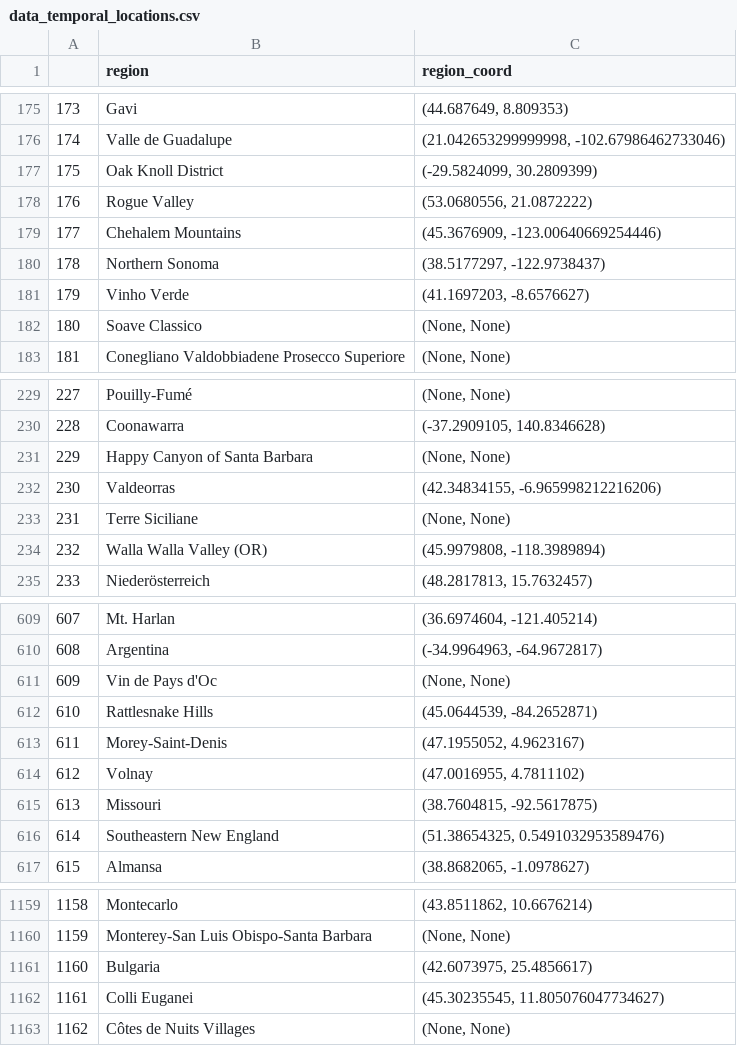
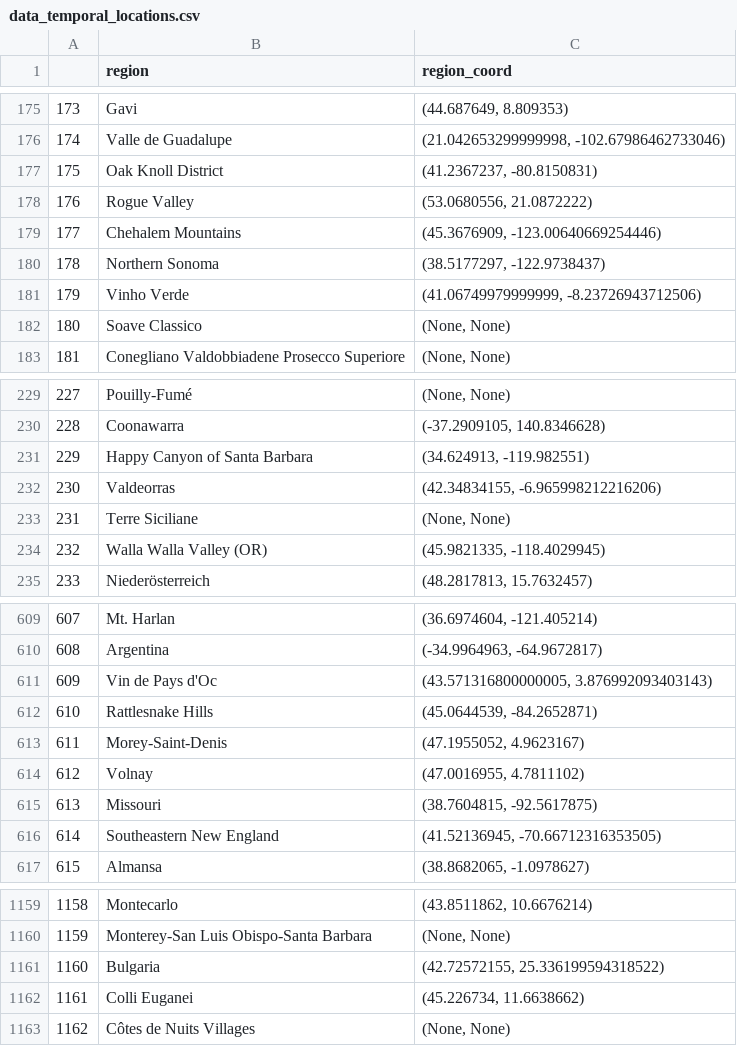
Before and after one commit to crcoronado/Datascience1, a CSV file: data_temporal_locations.csv, drawn as a sheet; only a part is shown, gaps mark what is left out; the diff covers the shown part only.

```diff
--- a/data_temporal_locations.csv
+++ b/data_temporal_locations.csv
@@ -176,3 +176,3 @@
 174,Valle de Guadalupe,"(21.042653299999998, -102.67986462733046)"
-175,Oak Knoll District,"(-29.5824099, 30.2809399)"
+175,Oak Knoll District,"(41.2367237, -80.8150831)"
 176,Rogue Valley,"(53.0680556, 21.0872222)"
@@ -180,3 +180,3 @@
 178,Northern Sonoma,"(38.5177297, -122.9738437)"
-179,Vinho Verde,"(41.1697203, -8.6576627)"
+179,Vinho Verde,"(41.06749979999999, -8.23726943712506)"
 180,Soave Classico,"(None, None)"
@@ -230,6 +230,6 @@
 228,Coonawarra,"(-37.2909105, 140.8346628)"
-229,Happy Canyon of Santa Barbara,"(None, None)"
+229,Happy Canyon of Santa Barbara,"(34.624913, -119.982551)"
 230,Valdeorras,"(42.34834155, -6.965998212216206)"
 231,Terre Siciliane,"(None, None)"
-232,Walla Walla Valley (OR),"(45.9979808, -118.3989894)"
+232,Walla Walla Valley (OR),"(45.9821335, -118.4029945)"
 233,Niederösterreich,"(48.2817813, 15.7632457)"
@@ -610,3 +610,3 @@
 608,Argentina,"(-34.9964963, -64.9672817)"
-609,Vin de Pays d'Oc,"(None, None)"
+609,Vin de Pays d'Oc,"(43.571316800000005, 3.876992093403143)"
 610,Rattlesnake Hills,"(45.0644539, -84.2652871)"
@@ -615,3 +615,3 @@
 613,Missouri,"(38.7604815, -92.5617875)"
-614,Southeastern New England,"(51.38654325, 0.5491032953589476)"
+614,Southeastern New England,"(41.52136945, -70.66712316353505)"
 615,Almansa,"(38.8682065, -1.0978627)"
@@ -1160,4 +1160,4 @@
 1159,Monterey-San Luis Obispo-Santa Barbara,"(None, None)"
-1160,Bulgaria,"(42.6073975, 25.4856617)"
-1161,Colli Euganei,"(45.30235545, 11.805076047734627)"
+1160,Bulgaria,"(42.72572155, 25.336199594318522)"
+1161,Colli Euganei,"(45.226734, 11.6638662)"
 1162,Côtes de Nuits Villages,"(None, None)"
```
Also changed, not shown: 47 edited cells elsewhere in this file, 4 other files.
